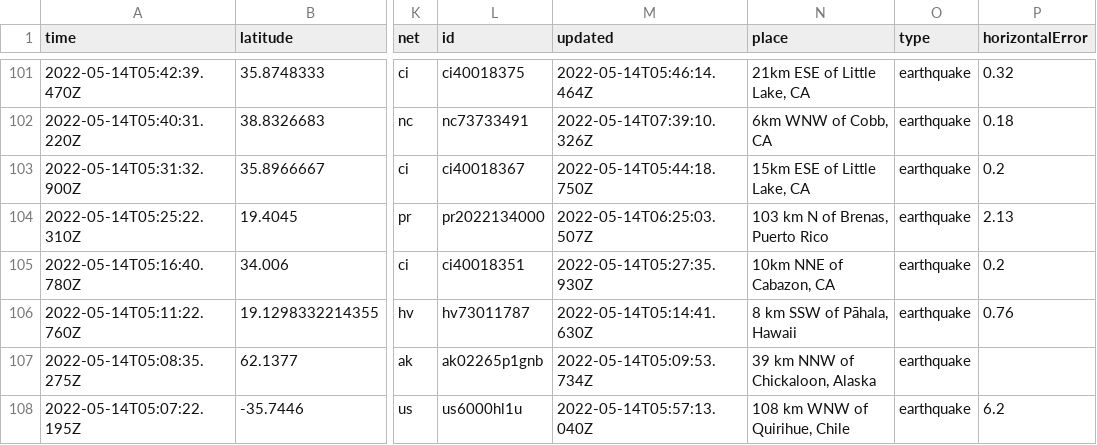
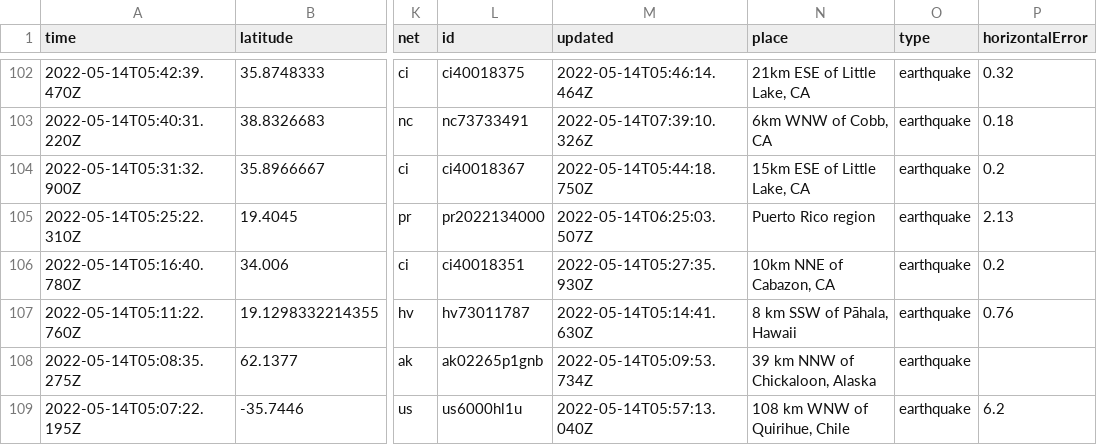
Before and after one commit to kmaepetrin/nicar22-github-actions, a CSV file: usgs_current.csv, drawn as a sheet; only a part is shown, gaps mark what is left out; addresses are those after the commit; the diff covers the shown part only; the diff names each change by its address in the sheet, - before the commit and + after, or states it on an @@ line.

```diff
--- a/usgs_current.csv
+++ b/usgs_current.csv
-N105 (place): 103 km N of Brenas, Puerto Rico
+N105 (place): Puerto Rico region
```
Also changed, not shown: 3 added rows, 1 removed row and 7 edited cells elsewhere in this file, 1 other file.
